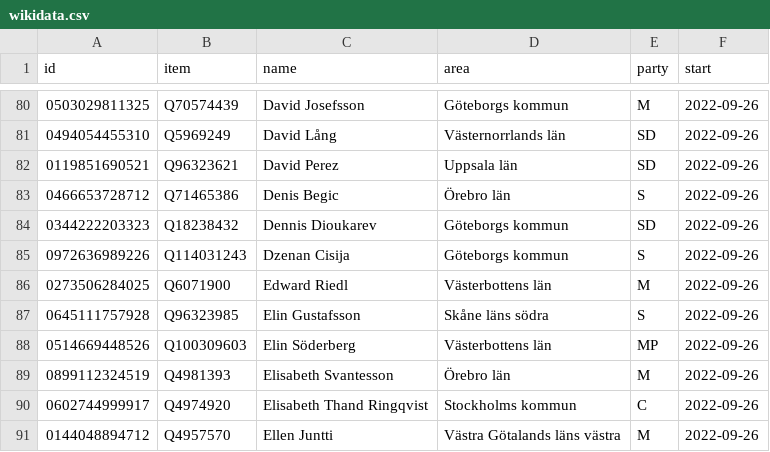
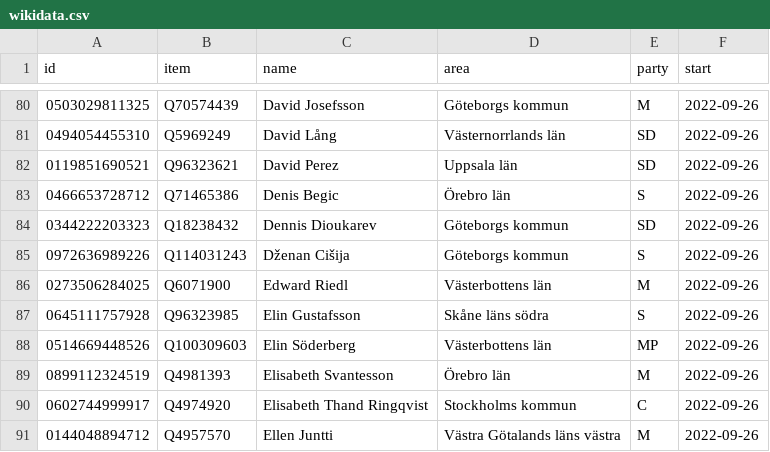
Before and after one commit to every-politician-scrapers/sweden-riksdag-api-current, a CSV file: data/wikidata.csv, drawn as a sheet; only a part is shown, gaps mark what is left out.

```diff
--- a/data/wikidata.csv
+++ b/data/wikidata.csv
@@ -84,3 +84,3 @@ id,item,name,area,party,start
 0344222203323,Q18238432,Dennis Dioukarev,Göteborgs kommun,SD,2022-09-26
-0972636989226,Q114031243,Dzenan Cisija,Göteborgs kommun,S,2022-09-26
+0972636989226,Q114031243,Dženan Cišija,Göteborgs kommun,S,2022-09-26
 0273506284025,Q6071900,Edward Riedl,Västerbottens län,M,2022-09-26
```
Also changed, not shown: data/diff.csv.
